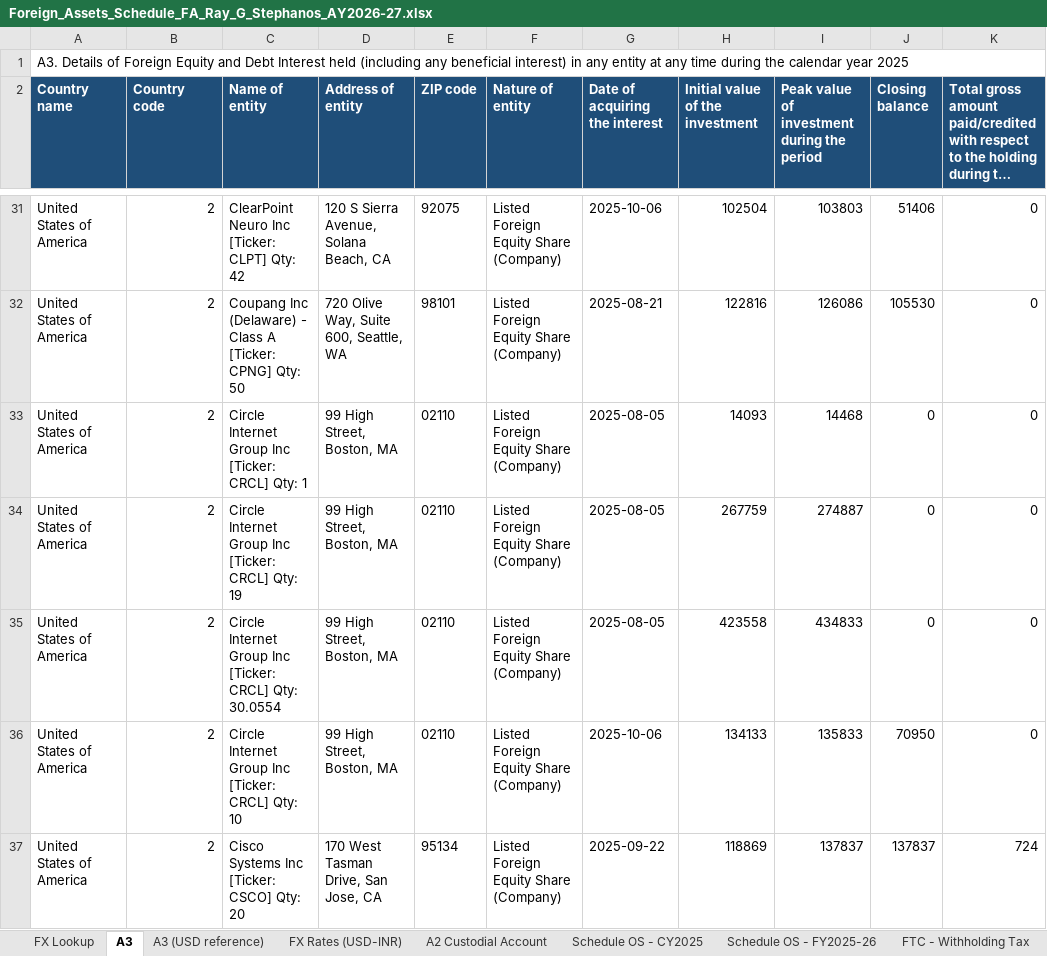
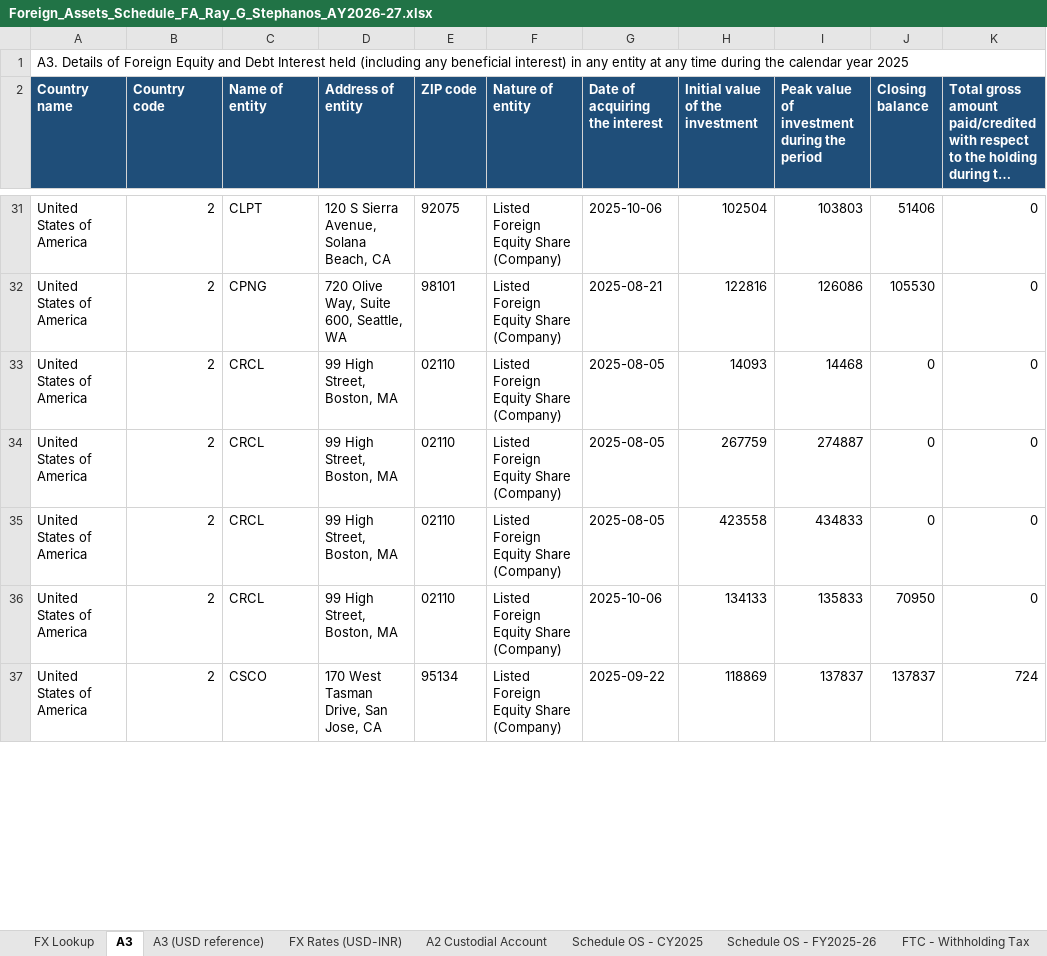
Before and after one commit to caakshay-ux/GITHUB, an Excel workbook: output/Foreign_Assets_Schedule_FA_Ray_G_Stephanos_AY2026-27.xlsx, sheet A3, drawn as a sheet; only a part is shown, gaps mark what is left out; long unchanged cells end in …; values as stored, in another font and other column widths than the file's, no borders; the diff covers the shown part only; the diff names each change by its address in the sheet, - before the commit and + after, or states it on an @@ line.

```diff
--- a/output/Foreign_Assets_Schedule_FA_Ray_G_Stephanos_AY2026-27.xlsx (sheet A3)
+++ b/output/Foreign_Assets_Schedule_FA_Ray_G_Stephanos_AY2026-27.xlsx (sheet A3)
-C31 (Name of entity): ClearPoint Neuro Inc [Ticker: CLPT] Qty: 42
+C31 (Name of entity): CLPT
-C32 (Name of entity): Coupang Inc (Delaware) - Class A [Ticker: CPNG] Qty: 50
+C32 (Name of entity): CPNG
-C33 (Name of entity): Circle Internet Group Inc [Ticker: CRCL] Qty: 1
+C33 (Name of entity): CRCL
-C34 (Name of entity): Circle Internet Group Inc [Ticker: CRCL] Qty: 19
+C34 (Name of entity): CRCL
-C35 (Name of entity): Circle Internet Group Inc [Ticker: CRCL] Qty: 30.0554
+C35 (Name of entity): CRCL
-C36 (Name of entity): Circle Internet Group Inc [Ticker: CRCL] Qty: 10
+C36 (Name of entity): CRCL
-C37 (Name of entity): Cisco Systems Inc [Ticker: CSCO] Qty: 20
+C37 (Name of entity): CSCO
```
Also changed, not shown: 75 edited cells elsewhere in this sheet, 2 other files.
